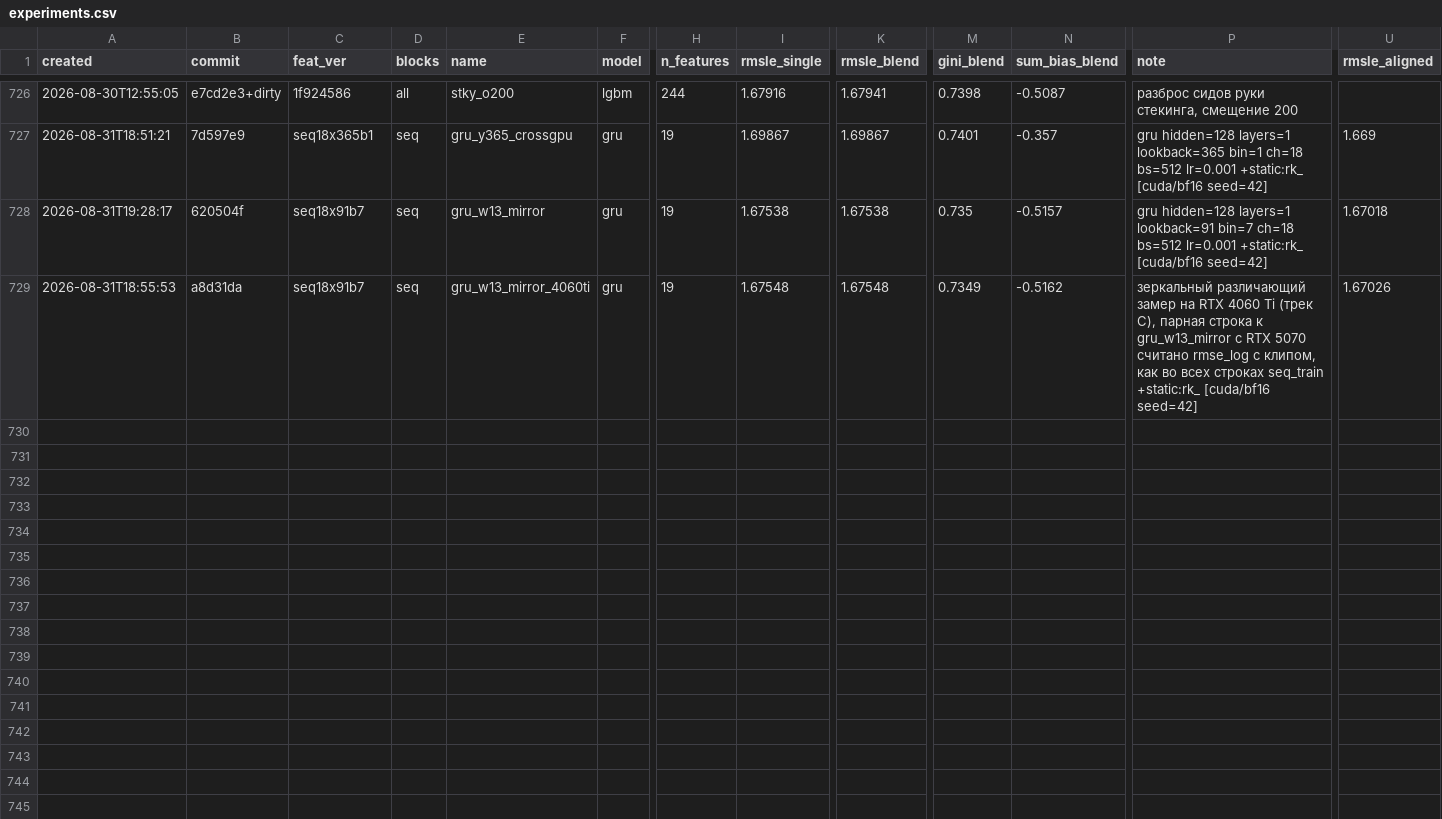
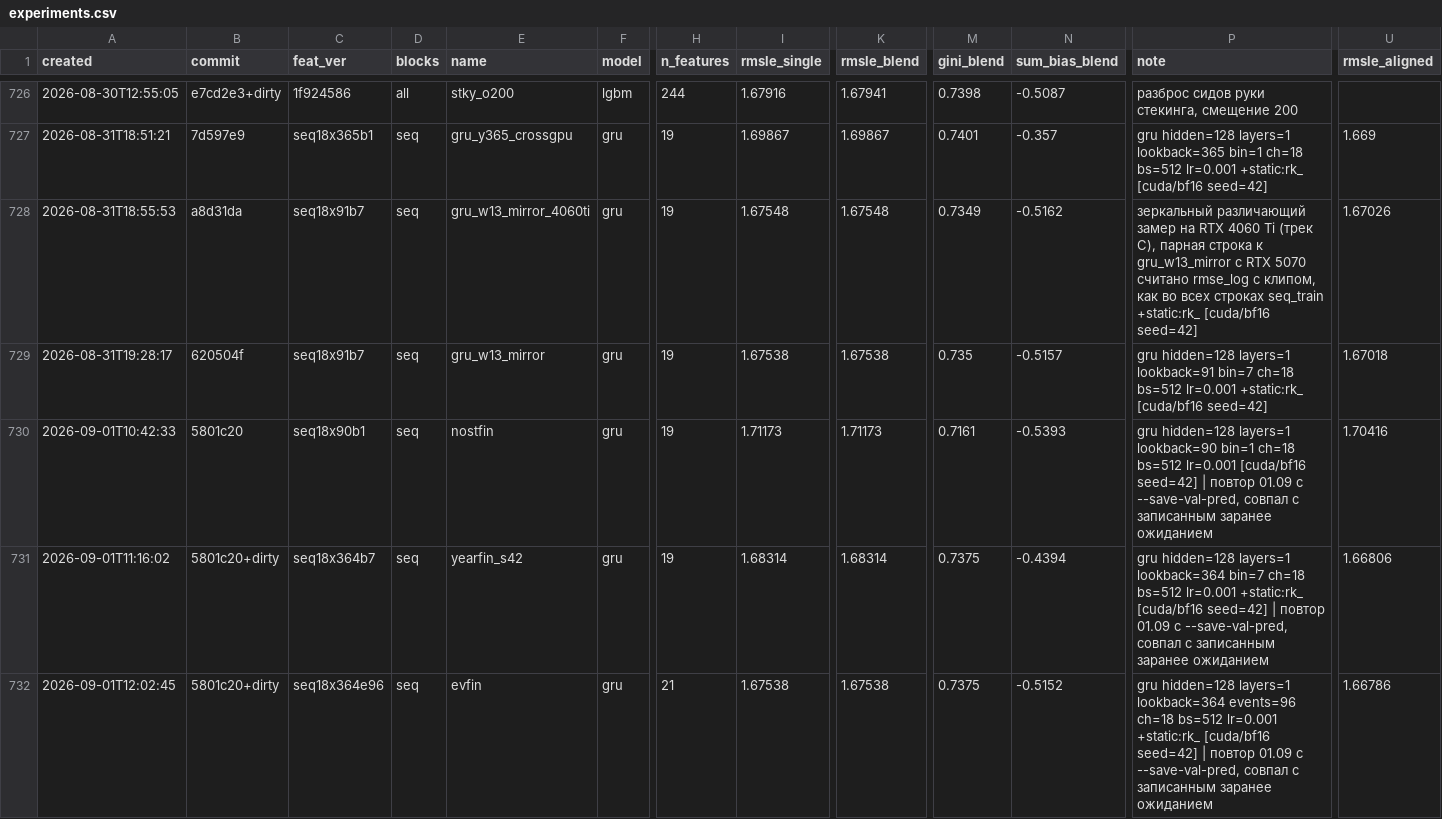
Before and after one commit to imaO0O/ozon-ml-champ, a CSV file: models/experiments.csv, drawn as a sheet; only a part is shown, gaps mark what is left out; addresses are those after the commit; rows hold the shown columns only; the diff names each change by its address in the sheet, - before the commit and + after, or states it on an @@ line.

Commit message:
Три строки трека C внесены законно: повтор совпал с записанным заранее
Оговорка снята ДО прогона: клон был ca0f6ba от 31.08 14:14, починка разметки
4a3e8a4 от 12:47. Проверено двумя способами -- по предкам и по содержимому
(на ca0f6ba строка 129 уже engine="in-memory"). Разметка не конфаунд.

Свежий клон с GitHub, боевые данные, три сети с --save-val-pred по нынешним
рецептам. Ожидание записано в шапку лога до старта:

  сеть          ожидание   получено   разница
  nostfin       1.70416    1.70416    0.00000
  yearfin_s42   1.66806    1.66806    0.00000
  evfin         1.66786    1.66786    0.00000

Три из трёх точно. Числа перешли из переписки в журнал со строкой, файлом
предсказаний и колонкой machine, заполненной append_csv автоматически.

Побочно подтверждено то, что до сих пор принималось на слово: на ОДНОЙ карте
результат воспроизводится полностью -- свежий клон, заново собранные признаки
и матрица, тот же сид, совпадение до пятого знака. Недетерминизм, дающий
между разными картами 2e-5...7.7e-4, внутри одной карты не даёт ничего.

Кроссмашинная таблица теперь собирается вычитанием журнальных строк по всем
пяти конфигурациям: обе стороны в одном файле, одной колонкой, с картой
рядом. Вопрос "чем посчитана каждая сторона" больше не требует слов.

```diff
--- a/models/experiments.csv
+++ b/models/experiments.csv
+row 728: 2026-08-31T18:55:53 | a8d31da | seq18x91b7 | seq | gru_w13_mirror_4060ti | gru | 19 | 1.67548 | 1.67548 | 0.7349 | -0.5162 | зеркальный различающий замер на RTX 4060 Ti (трек C), парная строка к gru_w13_mirror с RTX 5070 считано rmse_log с клипом, как во всех строках seq_train +static:rk_ [cuda/bf16 seed=42] | 1.67026
-A730 (created): 2026-08-31T18:55:53
+A730 (created): 2026-09-01T10:42:33
-B730 (commit): a8d31da
+B730 (commit): 5801c20
-C730 (feat_ver): seq18x91b7
+C730 (feat_ver): seq18x90b1
-E730 (name): gru_w13_mirror_4060ti
+E730 (name): nostfin
-I730 (rmsle_single): 1.67548
+I730 (rmsle_single): 1.71173
-K730 (rmsle_blend): 1.67548
+K730 (rmsle_blend): 1.71173
-M730 (gini_blend): 0.7349
+M730 (gini_blend): 0.7161
-N730 (sum_bias_blend): -0.5162
+N730 (sum_bias_blend): -0.5393
-P730 (note): зеркальный различающий замер на RTX 4060 Ti (трек C), парная строка к gru_w13_mirror с RTX 5070 считано rmse_log с клипом, как во всех строках seq_train +static:rk_ [cuda/bf16 seed=42]
+P730 (note): gru hidden=128 layers=1 lookback=90 bin=1 ch=18 bs=512 lr=0.001 [cuda/bf16 seed=42] | повтор 01.09 с --save-val-pred, совпал с записанным заранее ожиданием
-U730 (rmsle_aligned): 1.67026
+U730 (rmsle_aligned): 1.70416
+row 731: 2026-09-01T11:16:02 | 5801c20+dirty | seq18x364b7 | seq | yearfin_s42 | gru | 19 | 1.68314 | 1.68314 | 0.7375 | -0.4394 | gru hidden=128 layers=1 lookback=364 bin=7 ch=18 bs=512 lr=0.001 +static:rk_ [cuda/bf16 seed=42] | повтор 01.09 с --save-val-pred, совпал с записанным заранее ожиданием | 1.66806
+row 732: 2026-09-01T12:02:45 | 5801c20+dirty | seq18x364e96 | seq | evfin | gru | 21 | 1.67538 | 1.67538 | 0.7375 | -0.5152 | gru hidden=128 layers=1 lookback=364 events=96 ch=18 bs=512 lr=0.001 +static:rk_ [cuda/bf16 seed=42] | повтор 01.09 с --save-val-pred, совпал с записанным заранее ожиданием | 1.66786
```
